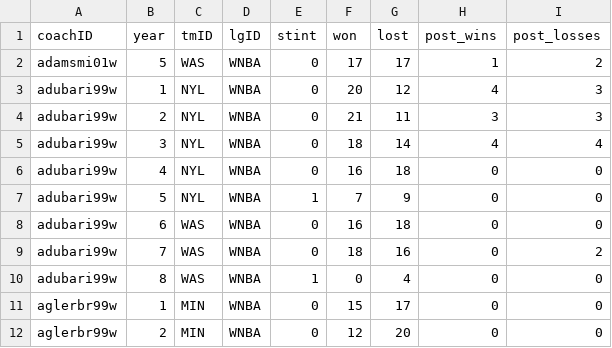
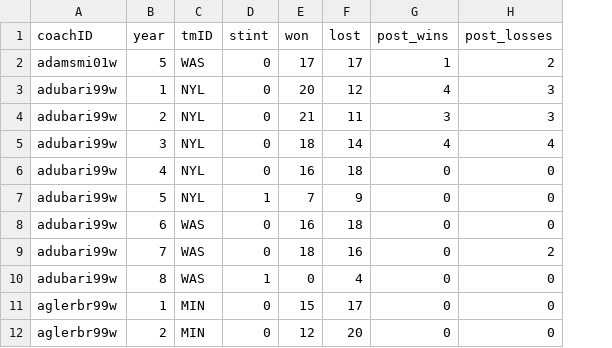
Before and after one commit to jotac431/FEUP-AC, a CSV file: Dataset/coaches.csv, drawn as a sheet; only a part is shown; the diff names each change by its address in the sheet, - before the commit and + after, or states it on an @@ line.

Commit message:
lgID deleted in all tables

```diff
--- a/Dataset/coaches.csv
+++ b/Dataset/coaches.csv
-column D (lgID), rows 2-12: all WNBA
```
Also changed, not shown: Dataset/awards_players.csv, Dataset/series_post.csv, 2 other files.
